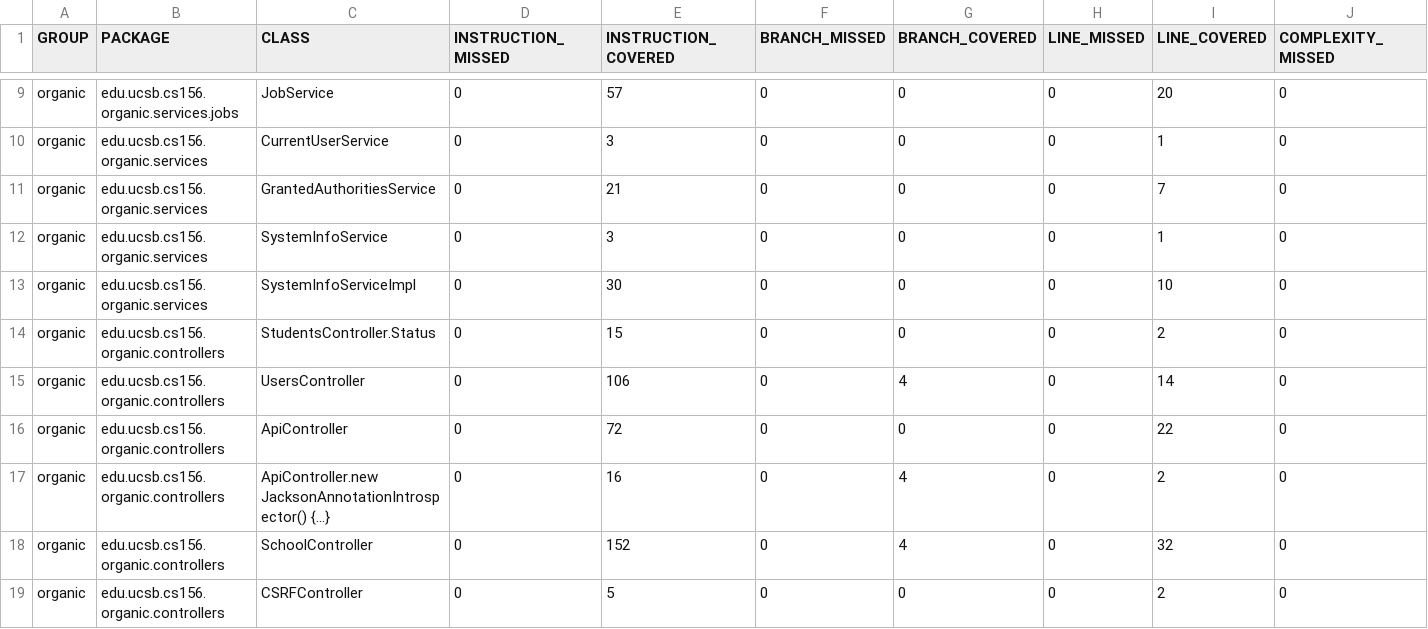
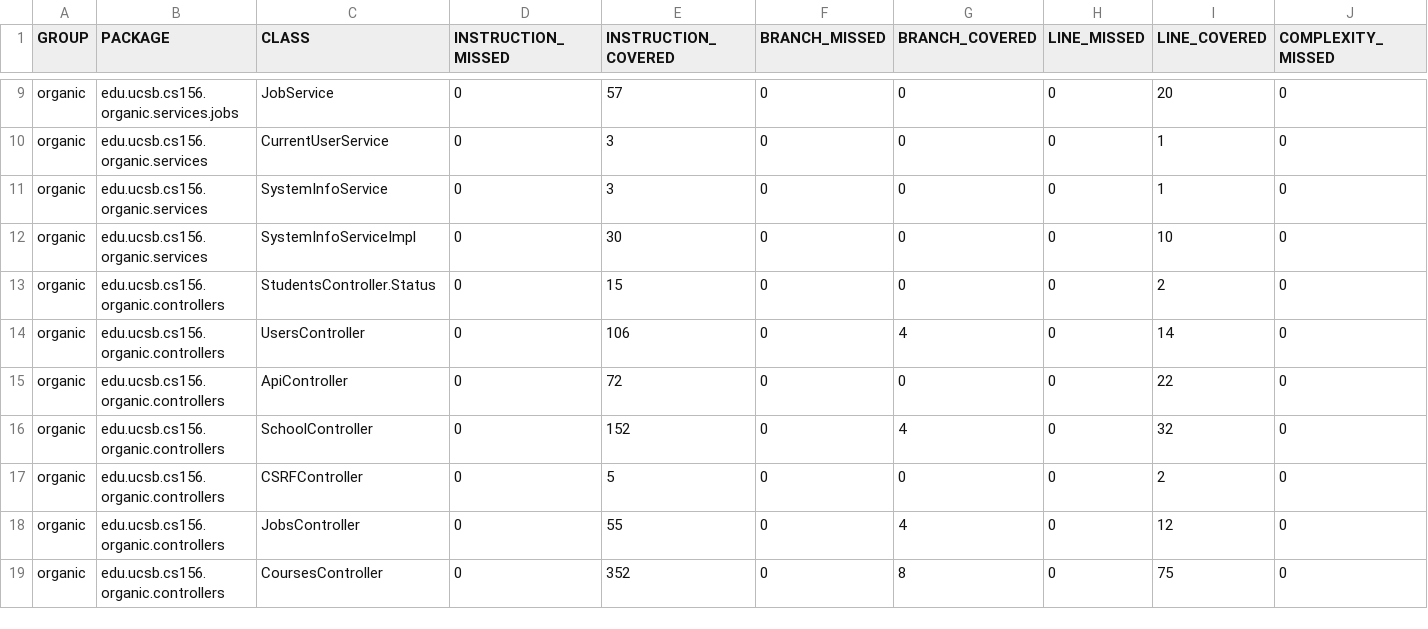
Before and after one commit to ucsb-cs156-s24/proj-organic-s24-5pm-2, a CSV file: jacoco/jacoco.csv, drawn as a sheet; only a part is shown, gaps mark what is left out; the shorter side is filled out with more unchanged rows; rows hold the shown columns only; the diff names each change by its address in the sheet, - before the commit and + after, or states it on an @@ line.

Commit message:
Deploying to gh-pages from @ ucsb-cs156-s24/proj-organic-s24-5pm-2@97ba87c34c27f0bf6ac5dc8040fd53fb8b8461a8 🚀

```diff
--- a/jacoco/jacoco.csv
+++ b/jacoco/jacoco.csv
-row 11: organic | edu.ucsb.cs156.organic.services | GrantedAuthoritiesService | 0 | 21 | 0 | 0 | 0 | 7 | 0
-row 17: organic | edu.ucsb.cs156.organic.controllers | ApiController.new JacksonAnnotationIntrospector() {...} | 0 | 16 | 0 | 4 | 0 | 2 | 0
```
Also changed, not shown: 16 other files.
